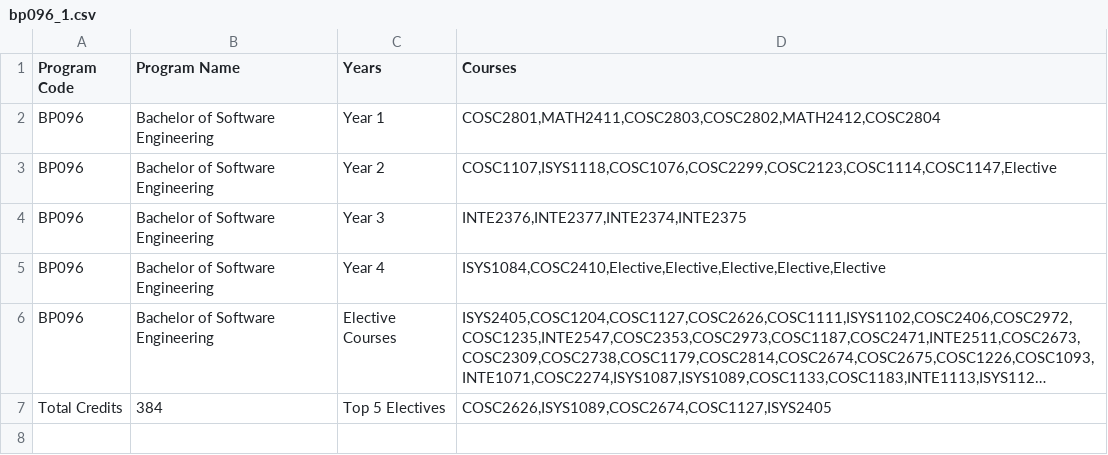
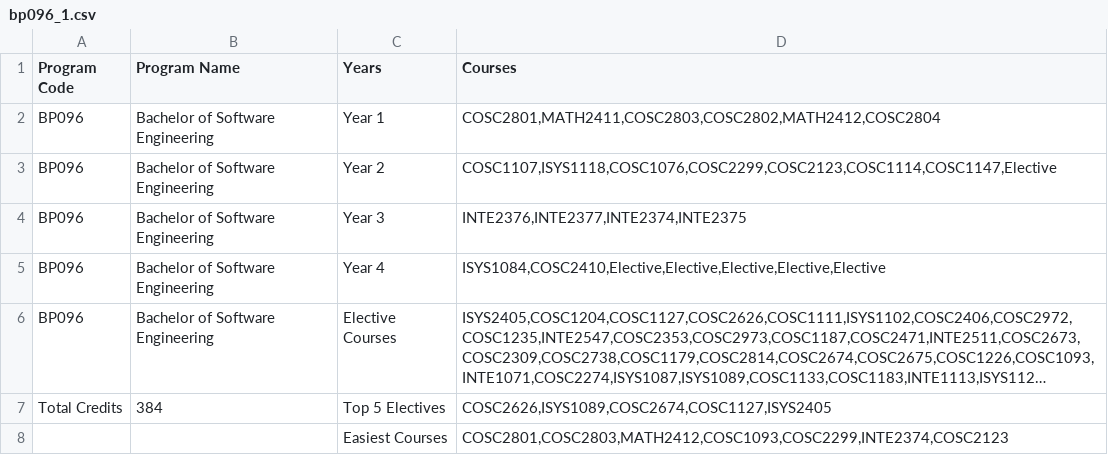
Before and after one commit to mihipai/ITStudio_TeamPurple, a CSV file: bp096_1.csv, drawn as a sheet; long unchanged cells end in …; the diff names each change by its address in the sheet, - before the commit and + after, or states it on an @@ line.

```diff
--- a/bp096_1.csv
+++ b/bp096_1.csv
+row 8:  |  | Easiest Courses | COSC2801,COSC2803,MATH2412,COSC1093,COSC2299,INTE2374,COSC2123
```
Also changed, not shown: 2 other files.
